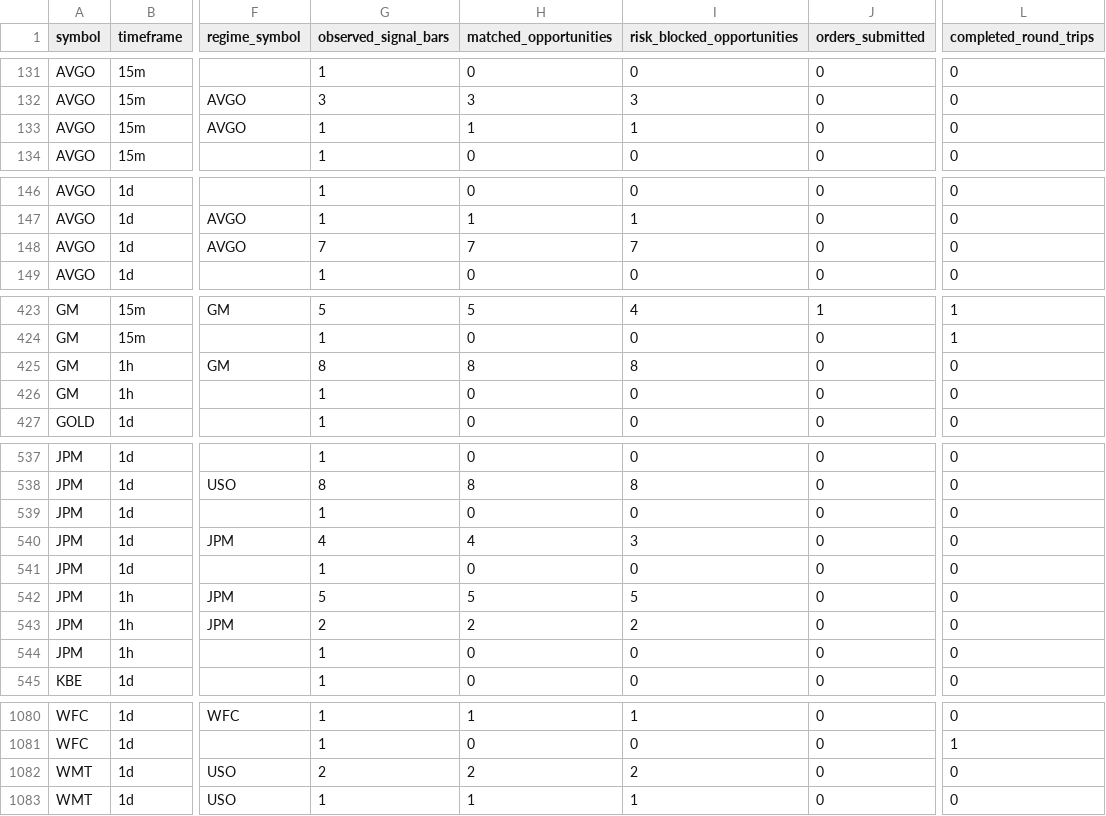
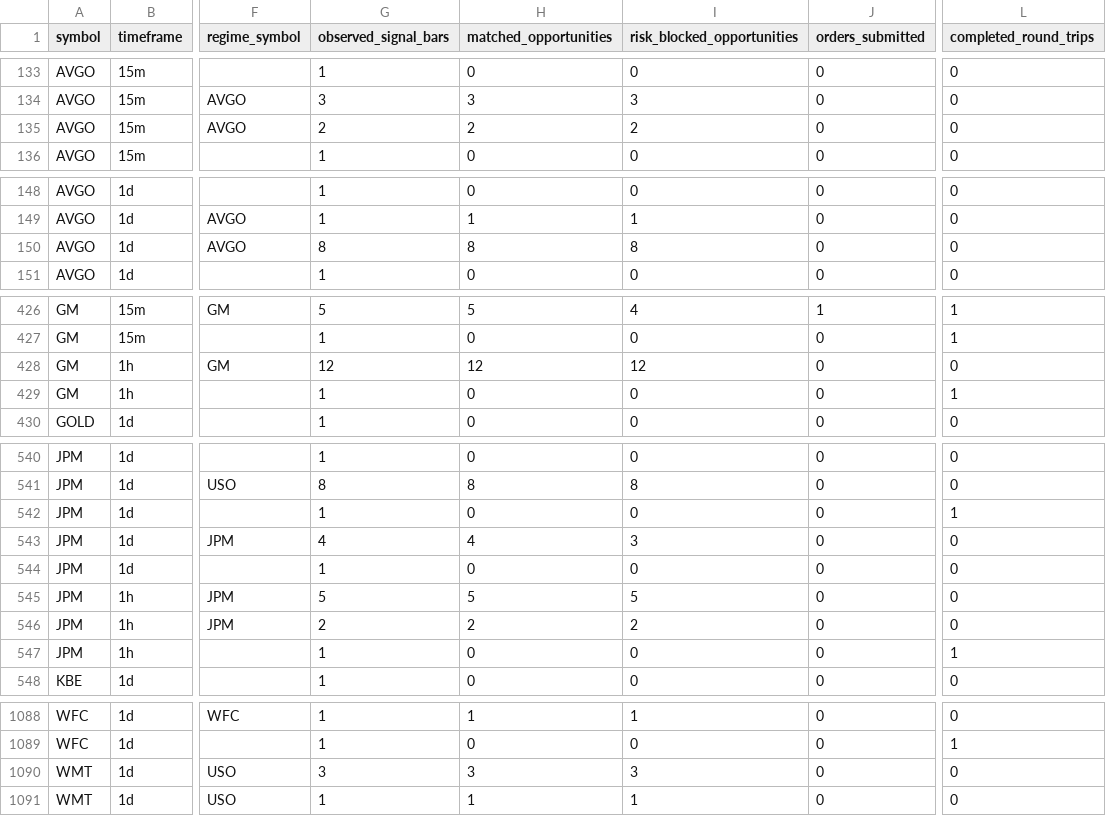
Before and after one commit to 6ixtyn9-sudo/Price, a CSV file: localdata/research/regime_opportunity_rates.csv, drawn as a sheet; only a part is shown, gaps mark what is left out; addresses are those after the commit; the diff covers the shown part only; the diff names each change by its address in the sheet, - before the commit and + after, or states it on an @@ line.

```diff
--- a/localdata/research/regime_opportunity_rates.csv
+++ b/localdata/research/regime_opportunity_rates.csv
-G135 (observed_signal_bars): 1
+G135 (observed_signal_bars): 2
-H135 (matched_opportunities): 1
+H135 (matched_opportunities): 2
-I135 (risk_blocked_opportunities): 1
+I135 (risk_blocked_opportunities): 2
-G150 (observed_signal_bars): 7
+G150 (observed_signal_bars): 8
-H150 (matched_opportunities): 7
+H150 (matched_opportunities): 8
-I150 (risk_blocked_opportunities): 7
+I150 (risk_blocked_opportunities): 8
-G428 (observed_signal_bars): 8
+G428 (observed_signal_bars): 12
-H428 (matched_opportunities): 8
+H428 (matched_opportunities): 12
-I428 (risk_blocked_opportunities): 8
+I428 (risk_blocked_opportunities): 12
-L429 (completed_round_trips): 0
+L429 (completed_round_trips): 1
-L542 (completed_round_trips): 0
+L542 (completed_round_trips): 1
-L547 (completed_round_trips): 0
+L547 (completed_round_trips): 1
-G1090 (observed_signal_bars): 2
+G1090 (observed_signal_bars): 3
-H1090 (matched_opportunities): 2
+H1090 (matched_opportunities): 3
-I1090 (risk_blocked_opportunities): 2
+I1090 (risk_blocked_opportunities): 3
```
Also changed, not shown: 9 added rows and 15 edited cells elsewhere in this file, localdata/research/date_range_diagnostics_rolling.csv, localdata/research/regime_stratified_diagnostics_rolling.csv, 3 other files.
